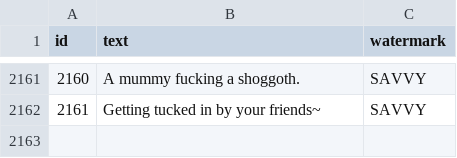
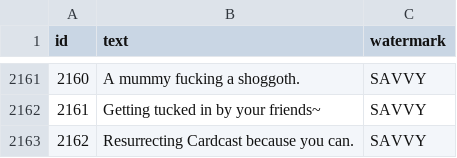
Before and after one commit to Unfrictional/PretendYoureXyzzy, a TSV file: white_cards.tsv, drawn as a sheet; only a part is shown, gaps mark what is left out; the diff names each change by its address in the sheet, - before the commit and + after, or states it on an @@ line.

Commit message:
Added a functional card.  Yes.

```diff
--- a/white_cards.tsv
+++ b/white_cards.tsv
+row 2163: 2162 | Resurrecting Cardcast because you can. | SAVVY
```
Also changed, not shown: card_set.tsv, card_set_white_card.tsv, 2 other files.
